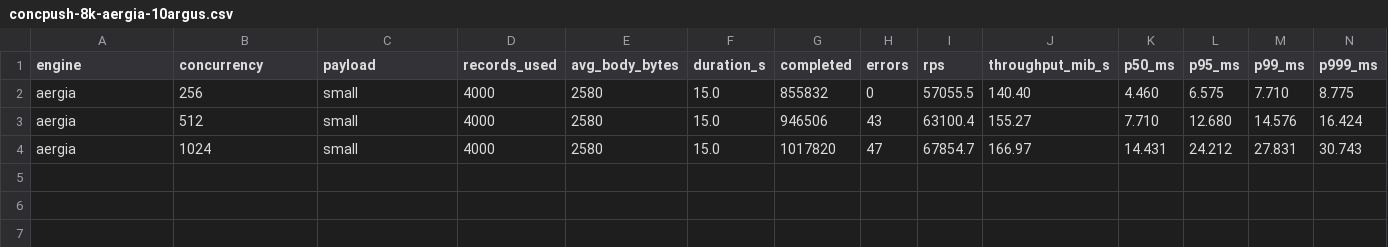
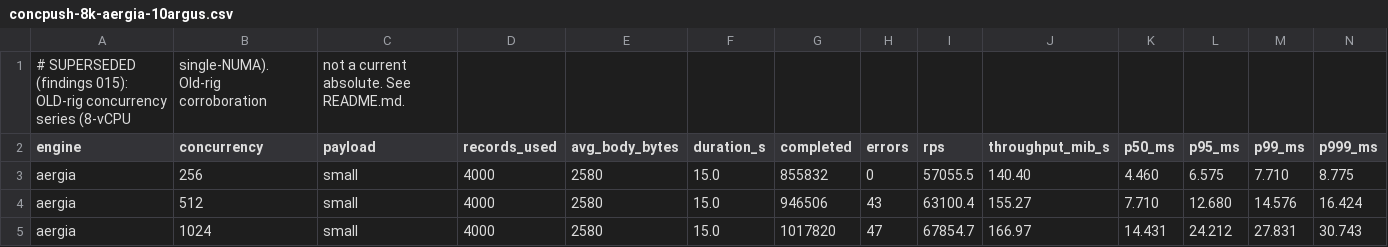
Before and after one commit to alonol8/nol8-validation, a CSV file: artifacts/evidence/concpush-8k-aergia-10argus.csv, drawn as a sheet; only a part is shown; rows hold the shown columns only; the diff names each change by its address in the sheet, - before the commit and + after, or states it on an @@ line.

```diff
--- a/artifacts/evidence/concpush-8k-aergia-10argus.csv
+++ b/artifacts/evidence/concpush-8k-aergia-10argus.csv
+row 1: # SUPERSEDED (findings 015): OLD-rig concurrency series (8-vCPU | single-NUMA). Old-rig corroboration | not a current absolute. See README.md.
```
Also changed, not shown: artifacts/evidence/concpush-8k-themis-10argus.csv, artifacts/evidence/rulecount-10argus-jul25-partial.csv, 4 other files.
